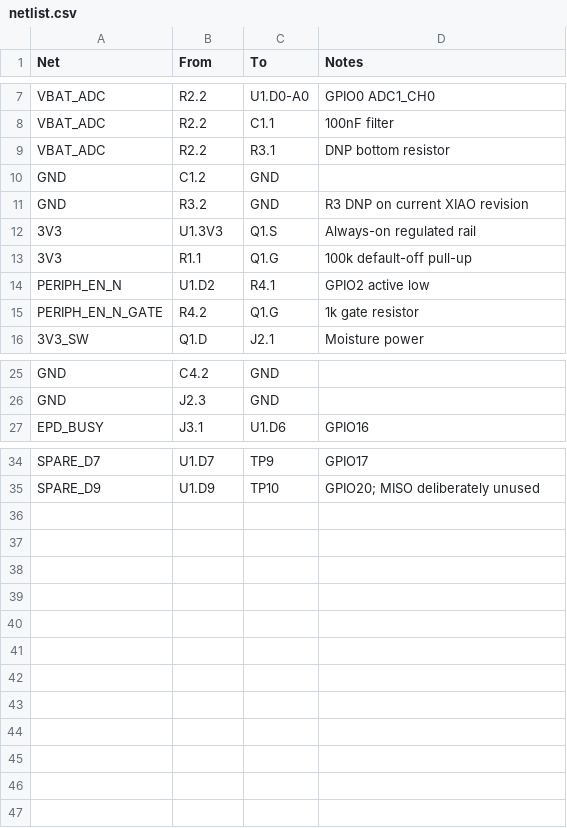
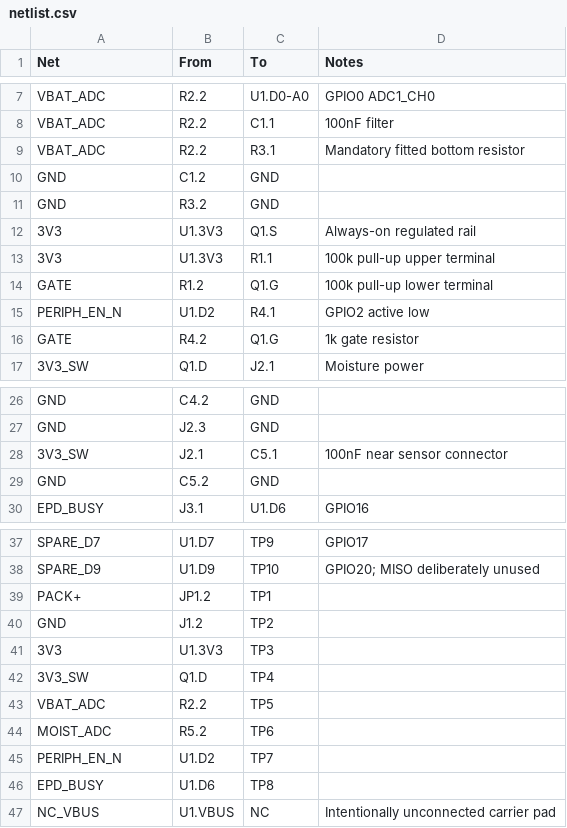
Before and after one commit to markgwharry/planter, a CSV file: hardware/c6-carrier-rev-a/netlist.csv, drawn as a sheet; only a part is shown, gaps mark what is left out.

Commit message:
Correct C6 battery divider and review carrier circuit completeness

```diff
--- a/hardware/c6-carrier-rev-a/netlist.csv
+++ b/hardware/c6-carrier-rev-a/netlist.csv
@@ -8,9 +8,10 @@ VBAT_ADC,R2.2,U1.D0-A0,GPIO0 ADC1_CH0
 VBAT_ADC,R2.2,C1.1,100nF filter
-VBAT_ADC,R2.2,R3.1,DNP bottom resistor
+VBAT_ADC,R2.2,R3.1,Mandatory fitted bottom resistor
 GND,C1.2,GND,
-GND,R3.2,GND,R3 DNP on current XIAO revision
+GND,R3.2,GND,
 3V3,U1.3V3,Q1.S,Always-on regulated rail
-3V3,R1.1,Q1.G,100k default-off pull-up
+3V3,U1.3V3,R1.1,100k pull-up upper terminal
+GATE,R1.2,Q1.G,100k pull-up lower terminal
 PERIPH_EN_N,U1.D2,R4.1,GPIO2 active low
-PERIPH_EN_N_GATE,R4.2,Q1.G,1k gate resistor
+GATE,R4.2,Q1.G,1k gate resistor
 3V3_SW,Q1.D,J2.1,Moisture power
@@ -26,2 +27,4 @@ GND,C4.2,GND,
 GND,J2.3,GND,
+3V3_SW,J2.1,C5.1,100nF near sensor connector
+GND,C5.2,GND,
 EPD_BUSY,J3.1,U1.D6,GPIO16
@@ -35 +38,10 @@ SPARE_D7,U1.D7,TP9,GPIO17
 SPARE_D9,U1.D9,TP10,GPIO20; MISO deliberately unused
+PACK+,JP1.2,TP1,
+GND,J1.2,TP2,
+3V3,U1.3V3,TP3,
+3V3_SW,Q1.D,TP4,
+VBAT_ADC,R2.2,TP5,
+MOIST_ADC,R5.2,TP6,
+PERIPH_EN_N,U1.D2,TP7,
+EPD_BUSY,U1.D6,TP8,
+NC_VBUS,U1.VBUS,NC,Intentionally unconnected carrier pad
```
Also changed, not shown: hardware/c6-carrier-rev-a/bom.csv, 7 other files.
